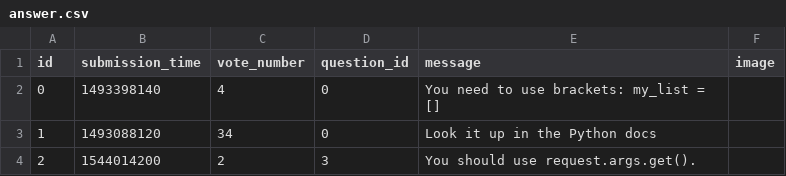
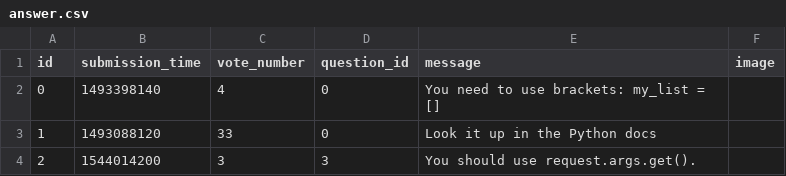
Before and after one commit to ZsuzsaBenko/ask-mate-python, a CSV file: sample_data/answer.csv, drawn as a sheet.

```diff
--- a/sample_data/answer.csv
+++ b/sample_data/answer.csv
@@ -2,3 +2,3 @@ id,submission_time,vote_number,question_id,message,image
 0,1493398140,4,0,You need to use brackets: my_list = [],
-1,1493088120,34,0,Look it up in the Python docs,
-2,1544014200,2,3,You should use request.args.get().,
+1,1493088120,33,0,Look it up in the Python docs,
+2,1544014200,3,3,You should use request.args.get().,
```
Also changed, not shown: sample_data/question.csv, 4 other files.
